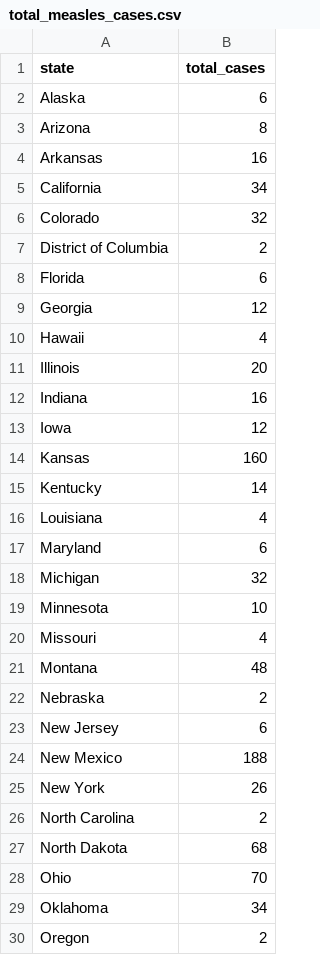
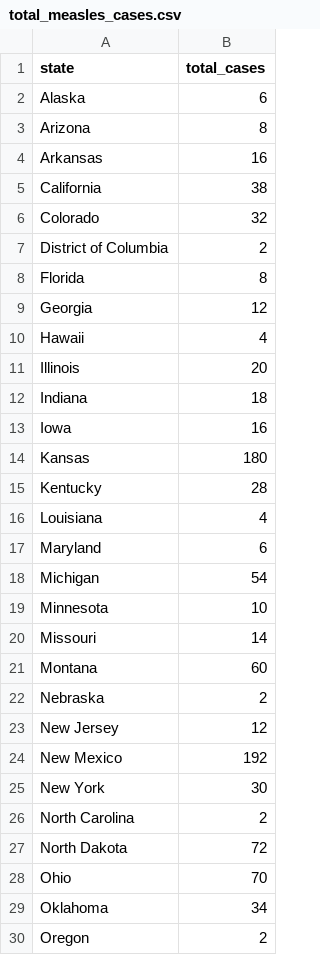
Before and after one commit to rfortherestofus/state-immunization-data, a CSV file: data-clean/total_measles_cases.csv, drawn as a sheet; only a part is shown; the diff covers the shown part only.

```diff
--- a/data-clean/total_measles_cases.csv
+++ b/data-clean/total_measles_cases.csv
@@ -4,6 +4,6 @@ Arizona,8
 Arkansas,16
-California,34
+California,38
 Colorado,32
 District of Columbia,2
-Florida,6
+Florida,8
 Georgia,12
@@ -11,18 +11,18 @@ Hawaii,4
 Illinois,20
-Indiana,16
-Iowa,12
-Kansas,160
-Kentucky,14
+Indiana,18
+Iowa,16
+Kansas,180
+Kentucky,28
 Louisiana,4
 Maryland,6
-Michigan,32
+Michigan,54
 Minnesota,10
-Missouri,4
-Montana,48
+Missouri,14
+Montana,60
 Nebraska,2
-New Jersey,6
-New Mexico,188
-New York,26
+New Jersey,12
+New Mexico,192
+New York,30
 North Carolina,2
-North Dakota,68
+North Dakota,72
 Ohio,70
```
Also changed, not shown: 3 added rows and 3 edited cells elsewhere in this file, data-raw/measles_cases.csv, 14 other files.
